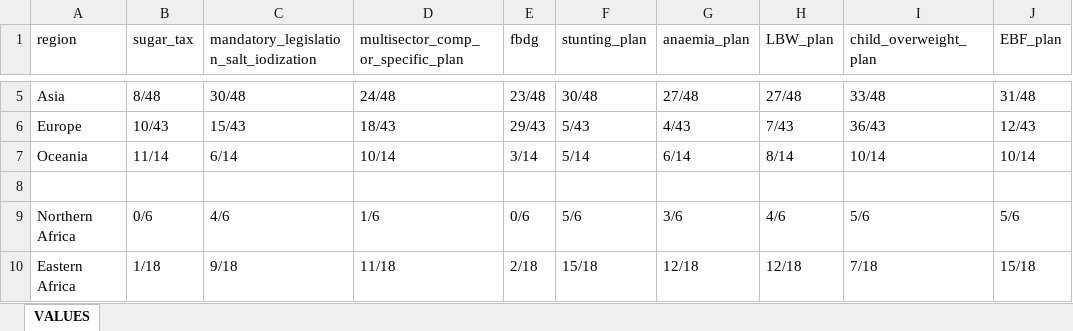
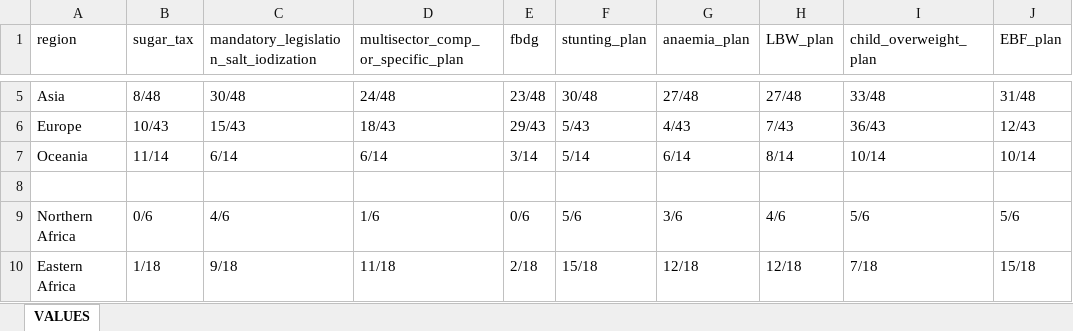
Before and after one commit to globalnutritionreport/gnr-country-profile-2018, an Excel workbook: Dataset working directory_reg/POLICY regional.xlsx, sheet VALUES, drawn as a sheet; only a part is shown, gaps mark what is left out; values as stored, in another font and other column widths than the file's, no borders; the diff names each change by its address in the sheet, - before the commit and + after, or states it on an @@ line.

```diff
--- a/Dataset working directory_reg/POLICY regional.xlsx (sheet VALUES)
+++ b/Dataset working directory_reg/POLICY regional.xlsx (sheet VALUES)
-D7: 10/14
+D7: 6/14
```
Also changed, not shown: 3 other files.
